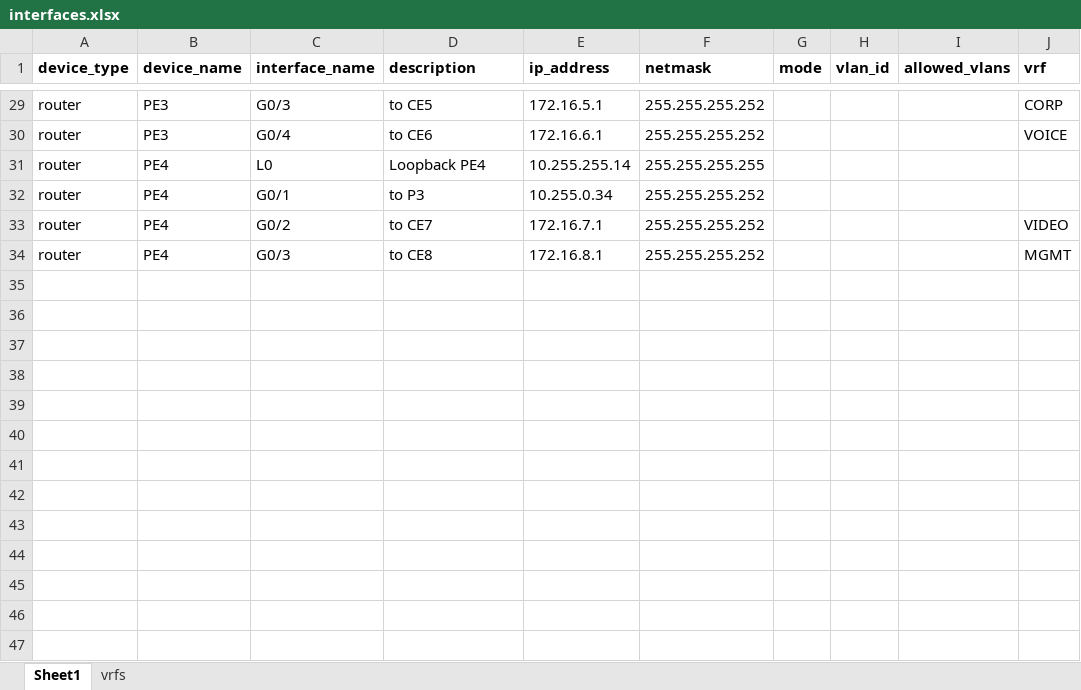
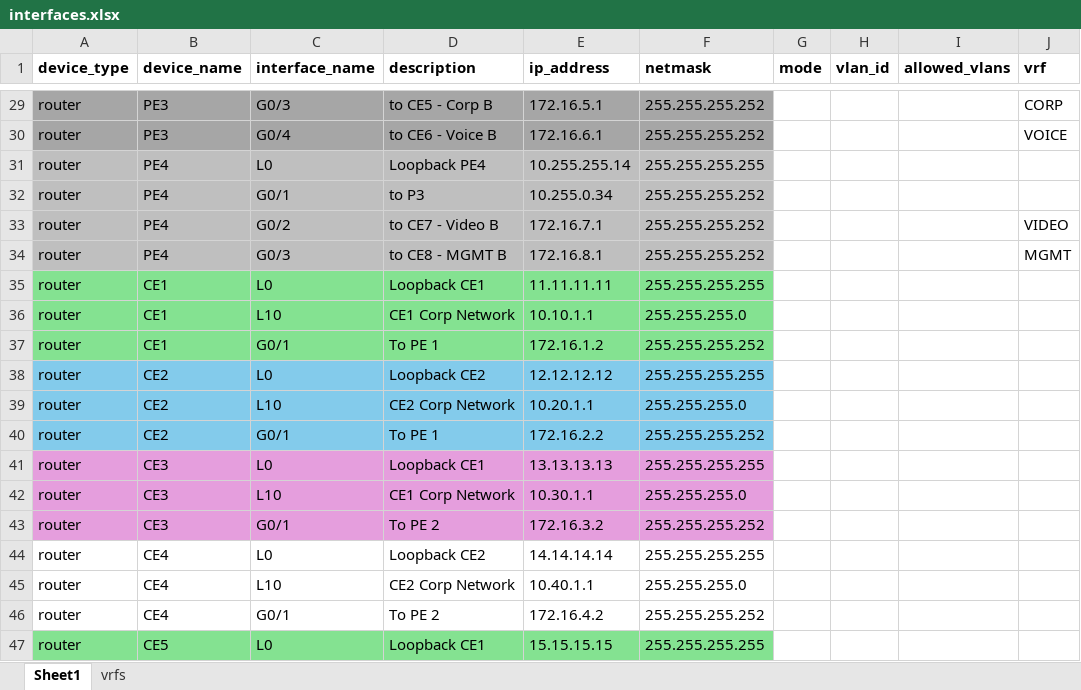
Before and after one commit to dubondrums/Ansible, an Excel workbook: Projects/Excel_To_NetworkVARs/interfaces.xlsx, sheet Sheet1, drawn as a sheet; only a part is shown, gaps mark what is left out; values as stored, in another font and other column widths than the file's, no borders; the diff covers the shown part only; the diff names each change by its address in the sheet, - before the commit and + after, or states it on an @@ line.

Commit message:
Refactor network interface configuration files and templates for improved structure and readability

```diff
--- a/Projects/Excel_To_NetworkVARs/interfaces.xlsx (sheet Sheet1)
+++ b/Projects/Excel_To_NetworkVARs/interfaces.xlsx (sheet Sheet1)
-A29:F30 fill: none
+A29:F30 fill: #A6A6A6
-D29 (description): to CE5
+D29 (description): to CE5 - Corp B
-D30 (description): to CE6
+D30 (description): to CE6 - Voice B
-A31:F34 fill: none
+A31:F34 fill: #BFBFBF
-D33 (description): to CE7
+D33 (description): to CE7 - Video B
-D34 (description): to CE8
+D34 (description): to CE8 - MGMT B
+row 35: router | CE1 | L0 | Loopback CE1 | 11.11.11.11 | 255.255.255.255
+row 36: router | CE1 | L10 | CE1 Corp Network | 10.10.1.1 | 255.255.255.0
+row 37: router | CE1 | G0/1 | To PE 1 | 172.16.1.2 | 255.255.255.252
+row 38: router | CE2 | L0 | Loopback CE2 | 12.12.12.12 | 255.255.255.255
+row 39: router | CE2 | L10 | CE2 Corp Network | 10.20.1.1 | 255.255.255.0
+row 40: router | CE2 | G0/1 | To PE 1 | 172.16.2.2 | 255.255.255.252
+row 41: router | CE3 | L0 | Loopback CE1 | 13.13.13.13 | 255.255.255.255
+row 42: router | CE3 | L10 | CE1 Corp Network | 10.30.1.1 | 255.255.255.0
+row 43: router | CE3 | G0/1 | To PE 2 | 172.16.3.2 | 255.255.255.252
+row 44: router | CE4 | L0 | Loopback CE2 | 14.14.14.14 | 255.255.255.255
+row 45: router | CE4 | L10 | CE2 Corp Network | 10.40.1.1 | 255.255.255.0
+row 46: router | CE4 | G0/1 | To PE 2 | 172.16.4.2 | 255.255.255.252
+row 47: router | CE5 | L0 | Loopback CE1 | 15.15.15.15 | 255.255.255.255
```
Also changed, not shown: 11 added rows, 4 edited cells and cell formats elsewhere in this sheet, 2 other files.
